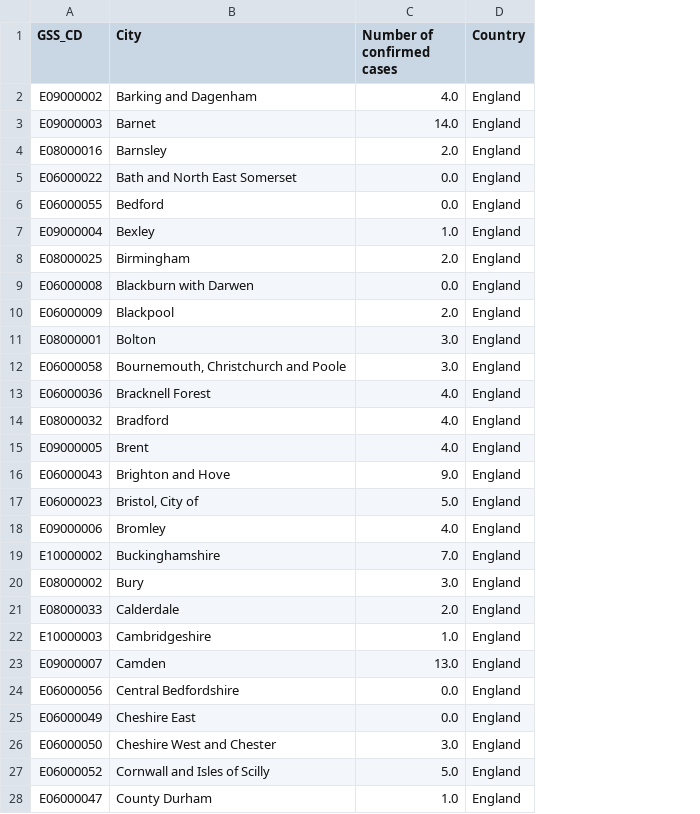
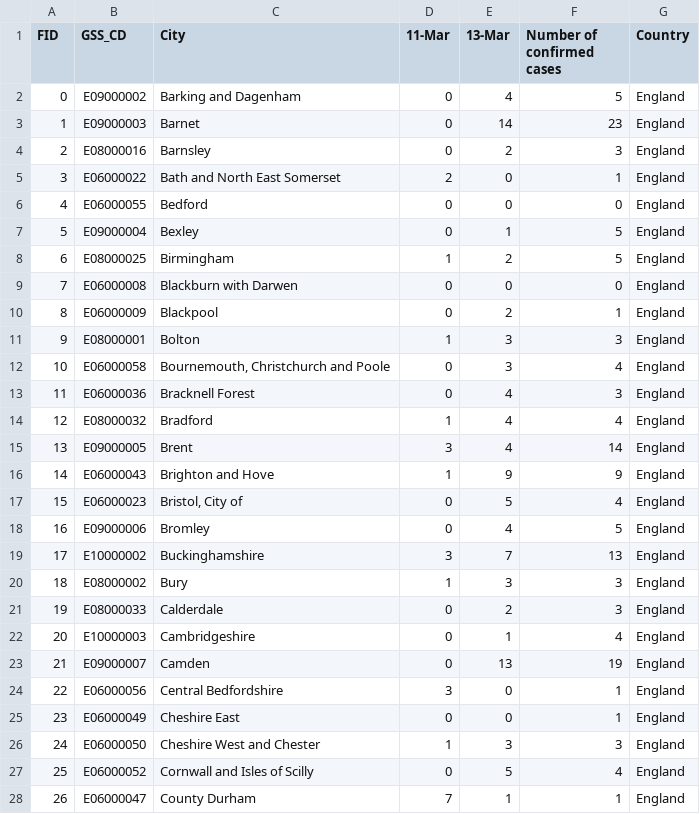
Before and after one commit to terenceneo/Data-Visualisations, a CSV file: Coronavirus Map/CountyUAs_cases_table.csv, drawn as a sheet; only a part is shown; addresses are those after the commit; the diff covers the shown part only; the diff names each change by its address in the sheet, - before the commit and + after, or states it on an @@ line.

Commit message:
14/3 data

```diff
--- a/Coronavirus Map/CountyUAs_cases_table.csv
+++ b/Coronavirus Map/CountyUAs_cases_table.csv
+column A (FID), rows 2-28: 0 | 1 | 2 | 3 | 4 | 5 | 6 | 7 | 8 | 9 | 10 | 11 | 12 | 13 | 14 | 15 | 16 | 17 | 18 | 19 | 20 | 21 | 22 | 23 | 24 | 25 | 26
+column D (11-Mar), rows 2-28: 0 | 0 | 0 | 2 | 0 | 0 | 1 | 0 | 0 | 1 | 0 | 0 | 1 | 3 | 1 | 0 | 0 | 3 | 1 | 0 | 0 | 0 | 3 | 0 | 1 | 0 | 7
+column E (13-Mar), rows 2-28: 4 | 14 | 2 | 0 | 0 | 1 | 2 | 0 | 2 | 3 | 3 | 4 | 4 | 4 | 9 | 5 | 4 | 7 | 3 | 2 | 1 | 13 | 0 | 0 | 3 | 5 | 1
-F2 (Number of confirmed cases): 4.0
+F2 (Number of confirmed cases): 5
-F3 (Number of confirmed cases): 14.0
+F3 (Number of confirmed cases): 23
-F4 (Number of confirmed cases): 2.0
+F4 (Number of confirmed cases): 3
-F5 (Number of confirmed cases): 0.0
+F5 (Number of confirmed cases): 1
-F6 (Number of confirmed cases): 0.0
+F6 (Number of confirmed cases): 0
-F7 (Number of confirmed cases): 1.0
+F7 (Number of confirmed cases): 5
-F8 (Number of confirmed cases): 2.0
+F8 (Number of confirmed cases): 5
-F9 (Number of confirmed cases): 0.0
+F9 (Number of confirmed cases): 0
-F10 (Number of confirmed cases): 2.0
+F10 (Number of confirmed cases): 1
-F11 (Number of confirmed cases): 3.0
+F11 (Number of confirmed cases): 3
-F12 (Number of confirmed cases): 3.0
+F12 (Number of confirmed cases): 4
-F13 (Number of confirmed cases): 4.0
+F13 (Number of confirmed cases): 3
-F14 (Number of confirmed cases): 4.0
+F14 (Number of confirmed cases): 4
-F15 (Number of confirmed cases): 4.0
+F15 (Number of confirmed cases): 14
-F16 (Number of confirmed cases): 9.0
+F16 (Number of confirmed cases): 9
-F17 (Number of confirmed cases): 5.0
+F17 (Number of confirmed cases): 4
-F18 (Number of confirmed cases): 4.0
+F18 (Number of confirmed cases): 5
-F19 (Number of confirmed cases): 7.0
+F19 (Number of confirmed cases): 13
-F20 (Number of confirmed cases): 3.0
+F20 (Number of confirmed cases): 3
-F21 (Number of confirmed cases): 2.0
+F21 (Number of confirmed cases): 3
-F22 (Number of confirmed cases): 1.0
+F22 (Number of confirmed cases): 4
-F23 (Number of confirmed cases): 13.0
+F23 (Number of confirmed cases): 19
-F24:F25 (Number of confirmed cases): 0.0
+F24:F25 (Number of confirmed cases): 1
-F26 (Number of confirmed cases): 3.0
+F26 (Number of confirmed cases): 3
-F27 (Number of confirmed cases): 5.0
+F27 (Number of confirmed cases): 4
-F28 (Number of confirmed cases): 1.0
+F28 (Number of confirmed cases): 1
```
Also changed, not shown: 1 added row, 1 removed row and 122 edited cells elsewhere in this file, Coronavirus Map/London_data.csv, Coronavirus Map/Scotland_data.csv, 17 other files.
